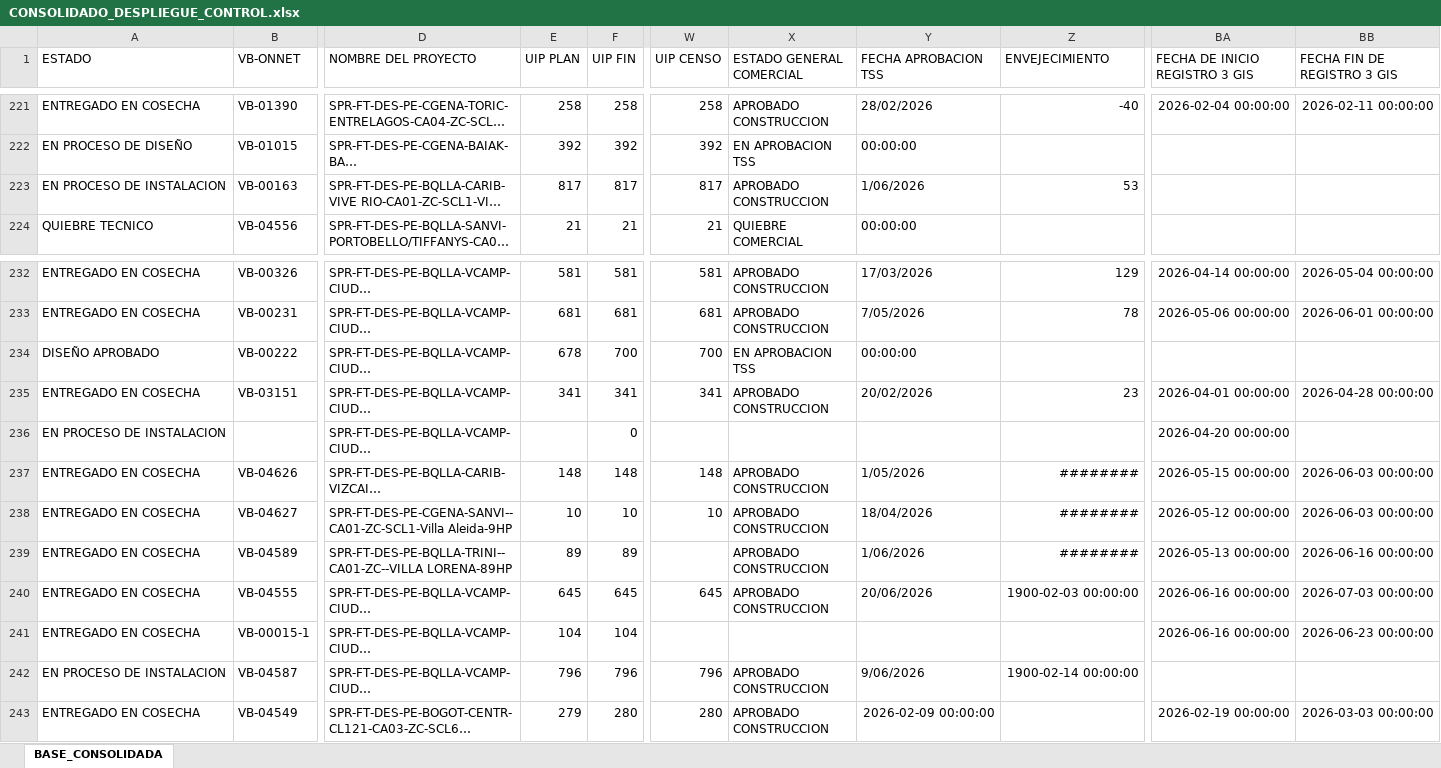
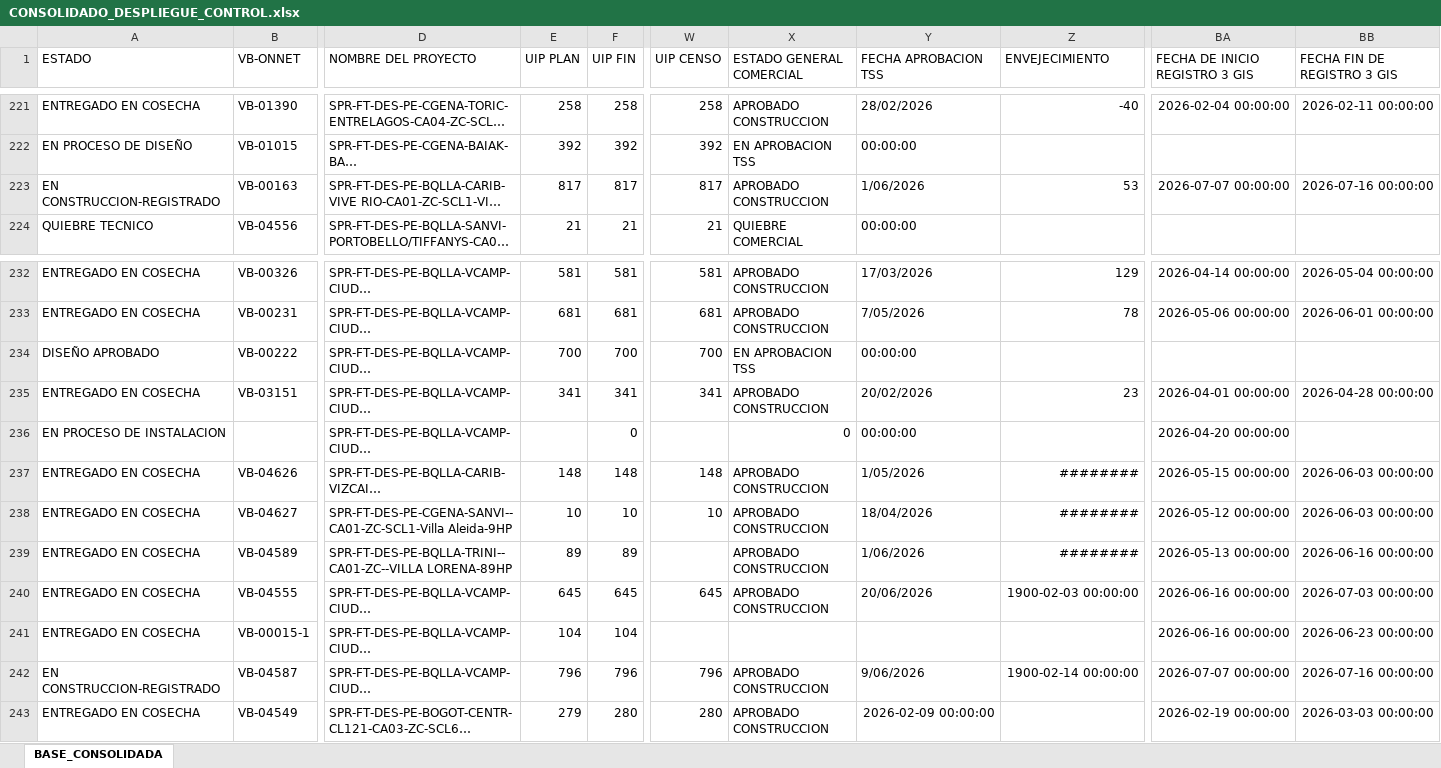
Before and after one commit to luismendoza0523-source/Dashboard-streamlit_app.py, an Excel workbook: CONSOLIDADO_DESPLIEGUE_CONTROL.xlsx, sheet BASE_CONSOLIDADA, drawn as a sheet; only a part is shown, gaps mark what is left out; long unchanged cells end in …; values as stored, in another font and other column widths than the file's, no borders; the diff names each change by its address in the sheet, - before the commit and + after, or states it on an @@ line.

Commit message:
Add files via upload

```diff
--- a/CONSOLIDADO_DESPLIEGUE_CONTROL.xlsx (sheet BASE_CONSOLIDADA)
+++ b/CONSOLIDADO_DESPLIEGUE_CONTROL.xlsx (sheet BASE_CONSOLIDADA)
-A223 (ESTADO): EN PROCESO DE INSTALACION
+A223 (ESTADO): EN CONSTRUCCION-REGISTRADO
-BA223 (FECHA DE INICIO REGISTRO 3 GIS): (empty)
+BA223 (FECHA DE INICIO REGISTRO 3 GIS): 2026-07-07 00:00:00
-BB223 (FECHA FIN DE REGISTRO 3 GIS): (empty)
+BB223 (FECHA FIN DE REGISTRO 3 GIS): 2026-07-16 00:00:00
-E234 (UIP PLAN): 678
+E234 (UIP PLAN): 700
-X236 (ESTADO GENERAL COMERCIAL): (empty)
+X236 (ESTADO GENERAL COMERCIAL): 0
-Y236 (FECHA APROBACION TSS): (empty)
+Y236 (FECHA APROBACION TSS): 00:00:00
-A242 (ESTADO): EN PROCESO DE INSTALACION
+A242 (ESTADO): EN CONSTRUCCION-REGISTRADO
-BA242 (FECHA DE INICIO REGISTRO 3 GIS): (empty)
+BA242 (FECHA DE INICIO REGISTRO 3 GIS): 2026-07-07 00:00:00
-BB242 (FECHA FIN DE REGISTRO 3 GIS): (empty)
+BB242 (FECHA FIN DE REGISTRO 3 GIS): 2026-07-16 00:00:00
```
